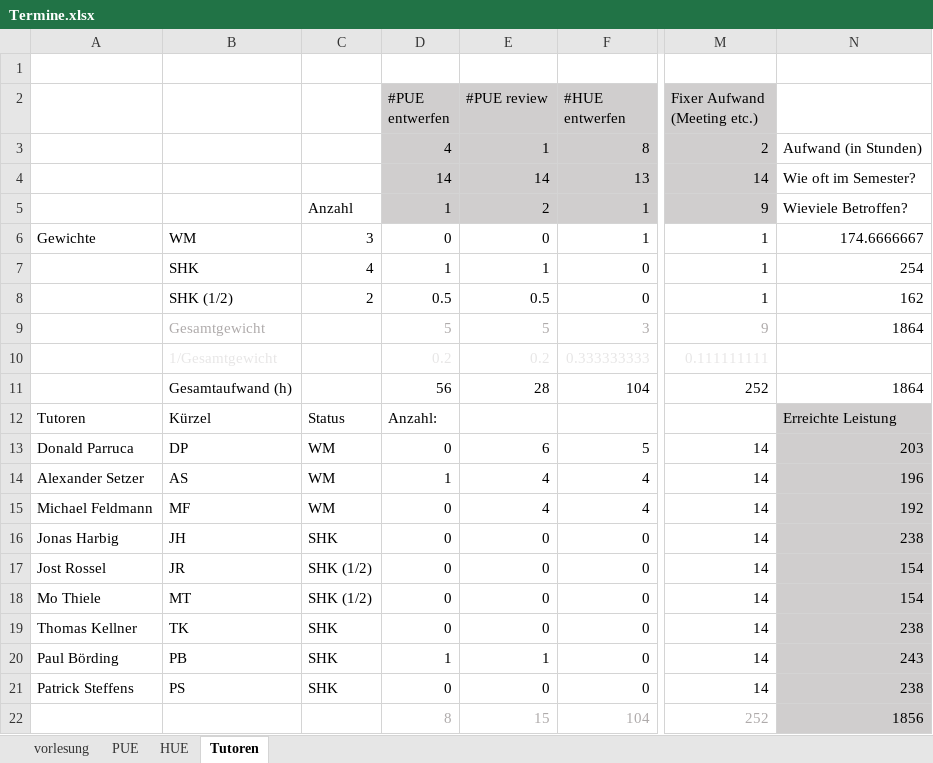
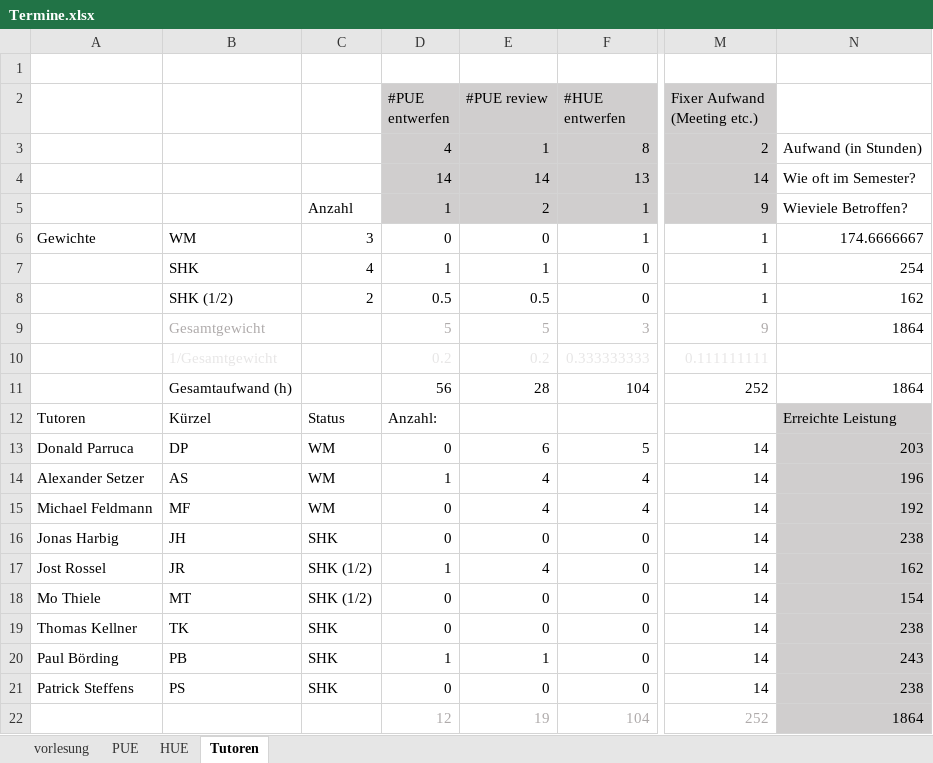
Before and after one commit to hkarl/gp1_upb, an Excel workbook: meetings/Termine.xlsx, sheet Tutoren, drawn as a sheet; only a part is shown, gaps mark what is left out; values as stored, in another font and other column widths than the file's, no borders; conditional formats not drawn; the diff names each change by its address in the sheet, - before the commit and + after, or states it on an @@ line.

Commit message:
Eine PUE und vier PUE reviews fuer Jost Rossel hinzugefuegt

```diff
--- a/meetings/Termine.xlsx (sheet Tutoren)
+++ b/meetings/Termine.xlsx (sheet Tutoren)
-D17 (#PUE entwerfen): 0
+D17 (#PUE entwerfen): 1
-E17 (#PUE review): 0
+E17 (#PUE review): 4
-N17: 154
+N17: 162
-D22 (#PUE entwerfen): 8
+D22 (#PUE entwerfen): 12
-E22 (#PUE review): 15
+E22 (#PUE review): 19
-N22: 1856
+N22: 1864
```
Also changed, not shown: sheet PUE, formulas that keep their value.
